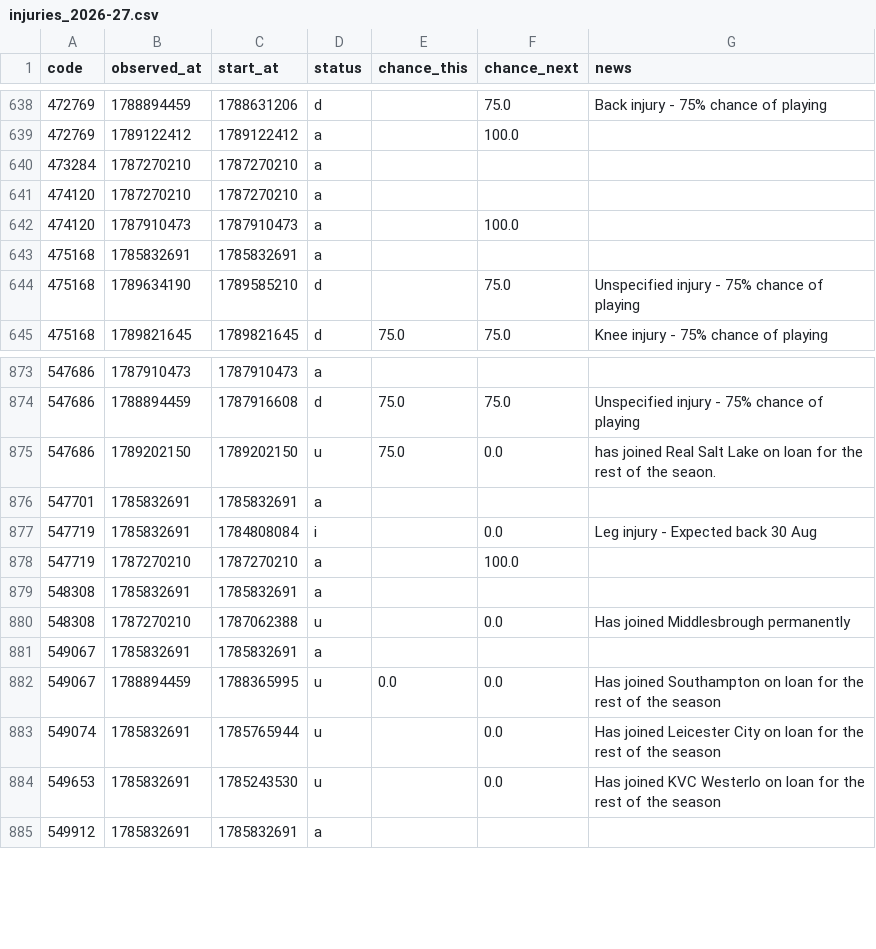
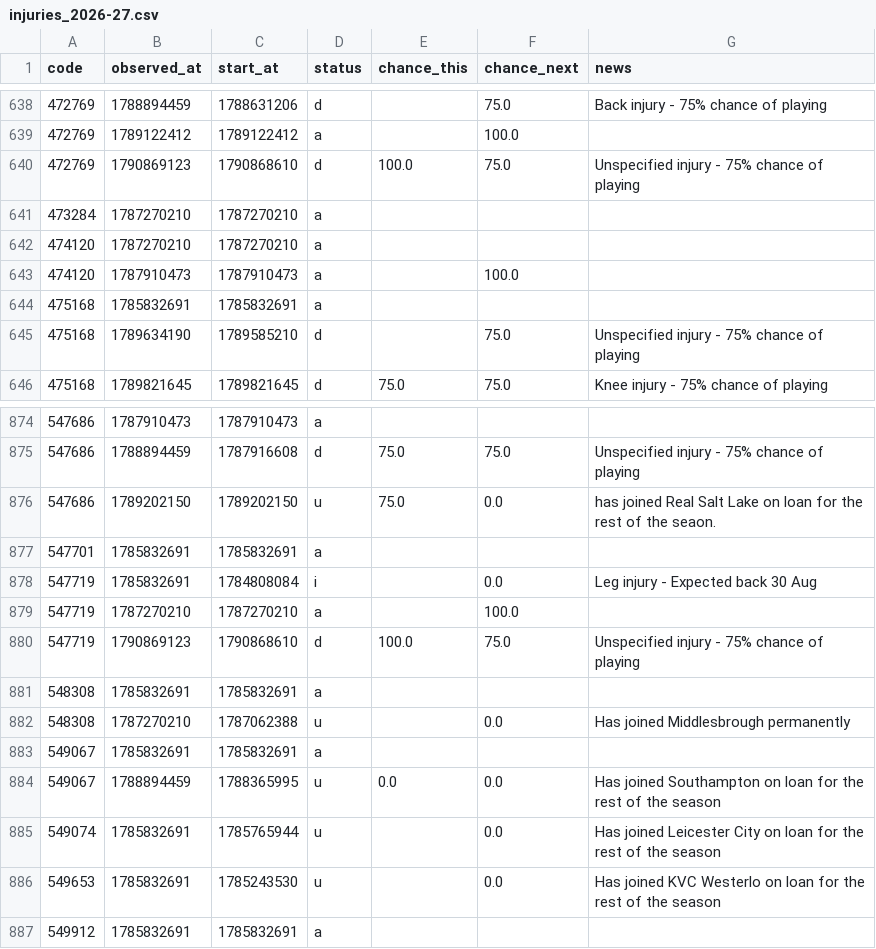
Before and after one commit to justinwaddy/schwaddy-fpl, a CSV file: data/injuries_2026-27.csv, drawn as a sheet; only a part is shown, gaps mark what is left out; the diff names each change by its address in the sheet, - before the commit and + after, or states it on an @@ line.

```diff
--- a/data/injuries_2026-27.csv
+++ b/data/injuries_2026-27.csv
+row 640: 472769 | 1790869123 | 1790868610 | d | 100.0 | 75.0 | Unspecified injury - 75% chance of playing
+row 880: 547719 | 1790869123 | 1790868610 | d | 100.0 | 75.0 | Unspecified injury - 75% chance of playing
```
Also changed, not shown: data/gws_2026-27.csv, data/players_raw_2026-27.csv, 12 other files.
